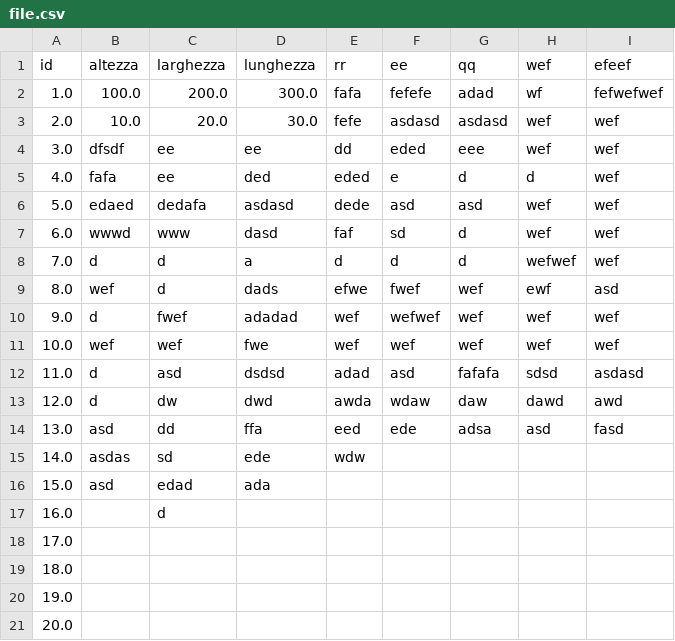
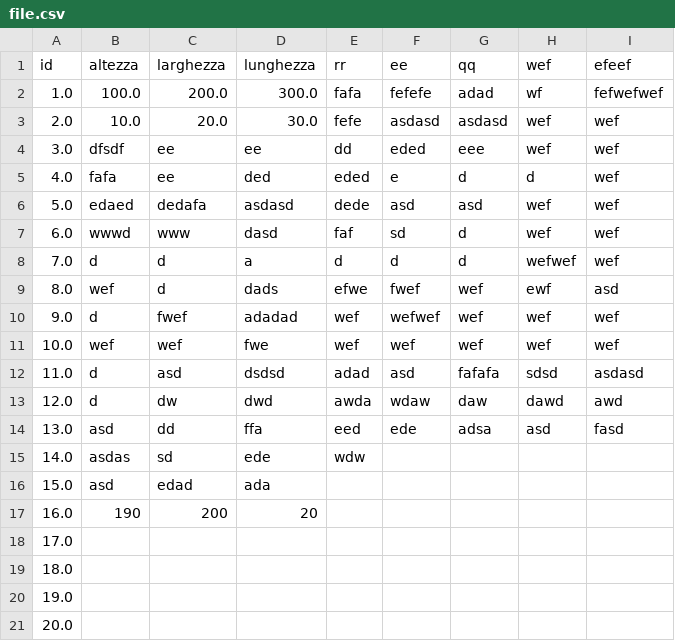
Before and after one commit to sirmmo/csv-test, a CSV file: file.csv, drawn as a sheet.

```diff
--- a/file.csv
+++ b/file.csv
@@ -16,3 +16,3 @@ id,altezza,larghezza,lunghezza,rr,ee,qq,wef,efeef
 15.0,asd,edad,ada,,,,,
-16.0,,d,,,,,,
+16.0,190,200,20,,,,,
 17.0,,,,,,,,
```
